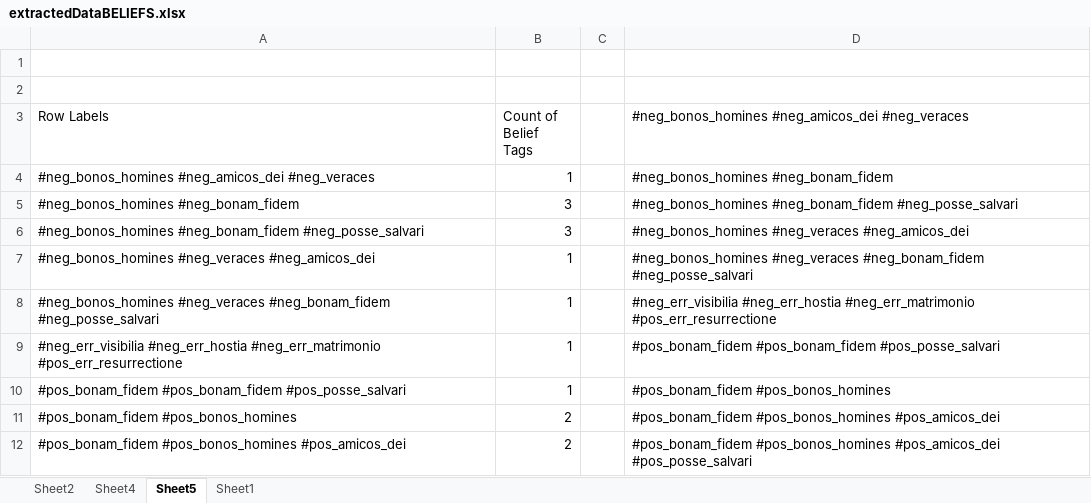
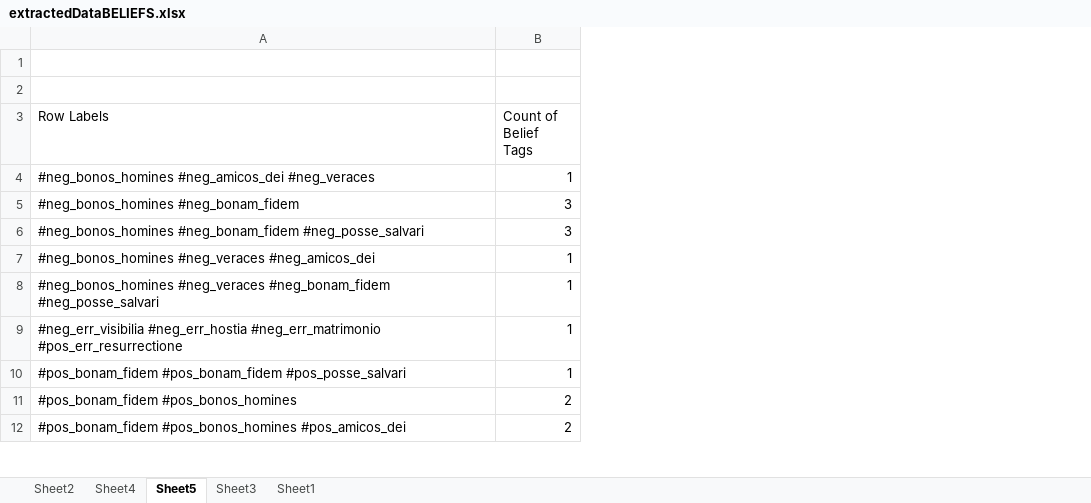
Before and after one commit to MadelinePL/seniorthesis, an Excel workbook: XLSX Files/extractedDataBELIEFS.xlsx, sheet Sheet5, drawn as a sheet; only a part is shown; values as stored, in another font and other column widths than the file's, no borders; the diff names each change by its address in the sheet, - before the commit and + after, or states it on an @@ line.

```diff
--- a/XLSX Files/extractedDataBELIEFS.xlsx (sheet Sheet5)
+++ b/XLSX Files/extractedDataBELIEFS.xlsx (sheet Sheet5)
+sheet tab: Sheet3
-column C, empty
-column D, rows 3-12: #neg_bonos_homines #neg_amicos_dei #neg_veraces | #neg_bonos_homines #neg_bonam_fidem | #neg_bonos_homines #neg_bonam_fidem #neg_posse_salvari | #neg_bonos_homines #neg_veraces #neg_amicos_dei | #neg_bonos_homines #neg_veraces #neg_bonam_fidem #neg_posse_salvari | #neg_err_visibilia #neg_err_hostia #neg_err_matrimonio #pos_err_resurrectione | #pos_bonam_fidem #pos_bonam_fidem #pos_posse_salvari | #pos_bonam_fidem #pos_bonos_homines | #pos_bonam_fidem #pos_bonos_homines #pos_amicos_dei | #pos_bonam_fidem #pos_bonos_homines #pos_amicos_dei #pos_posse_salvari
```
Also changed, not shown: 2 other files.
